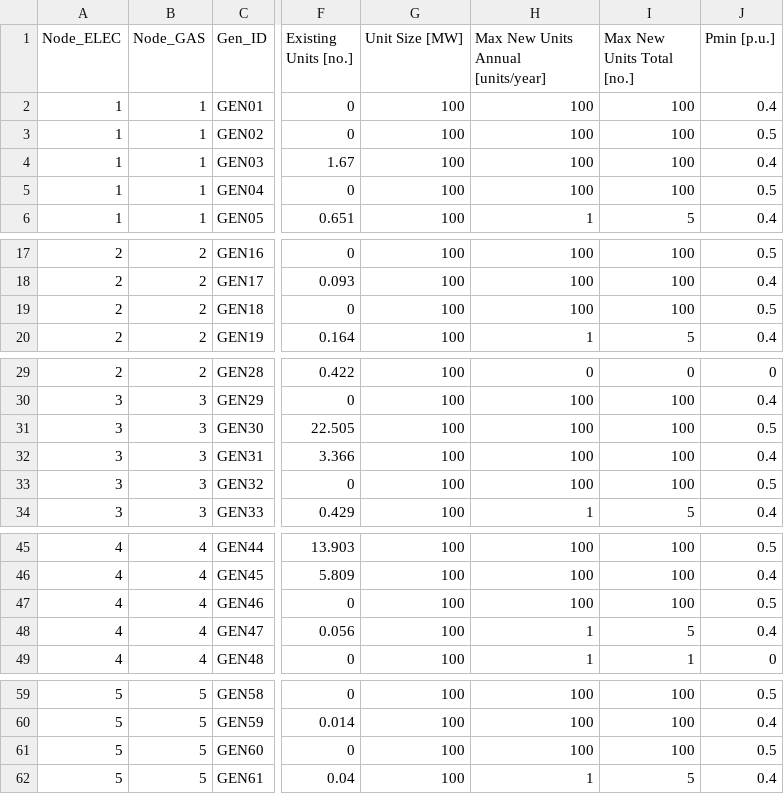
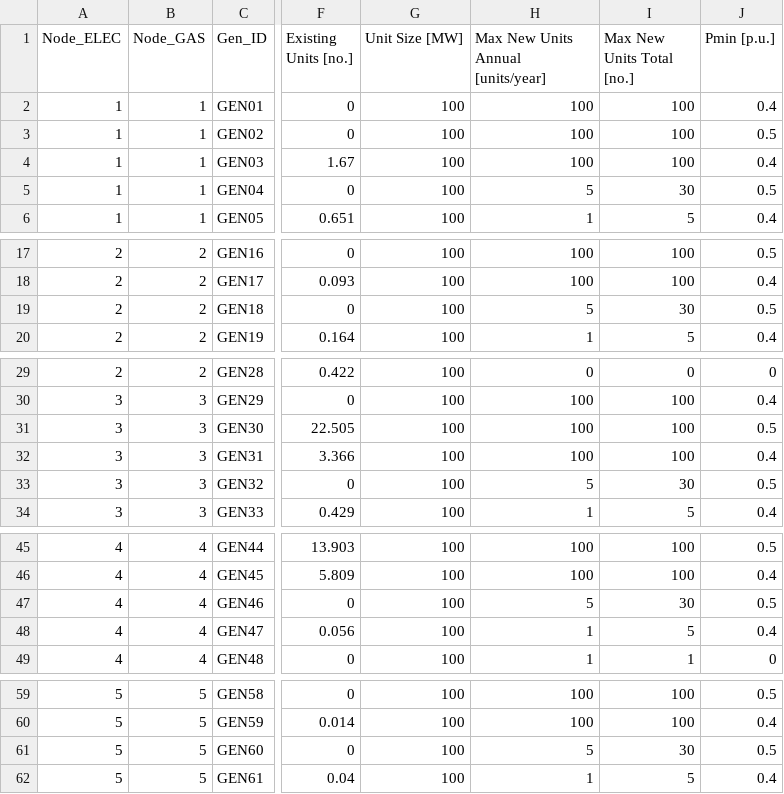
Before and after one commit to Stanford-EAO/BRIDGES_for_CA, a CSV file: Data/GeneratorsNetwork.csv, drawn as a sheet; only a part is shown, gaps mark what is left out; the diff covers the shown part only; the diff names each change by its address in the sheet, - before the commit and + after, or states it on an @@ line.

```diff
--- a/Data/GeneratorsNetwork.csv
+++ b/Data/GeneratorsNetwork.csv
-H5: 100
+H5: 5
-I5 (Max New Units Total [no.]): 100
+I5 (Max New Units Total [no.]): 30
-H19: 100
+H19: 5
-I19 (Max New Units Total [no.]): 100
+I19 (Max New Units Total [no.]): 30
-H33: 100
+H33: 5
-I33 (Max New Units Total [no.]): 100
+I33 (Max New Units Total [no.]): 30
-H47: 100
+H47: 5
-I47 (Max New Units Total [no.]): 100
+I47 (Max New Units Total [no.]): 30
-H61: 100
+H61: 5
-I61 (Max New Units Total [no.]): 100
+I61 (Max New Units Total [no.]): 30
```
Also changed, not shown: 22 edited cells elsewhere in this file, Data/PowerToGasNetwork.csv, 9 other files.
